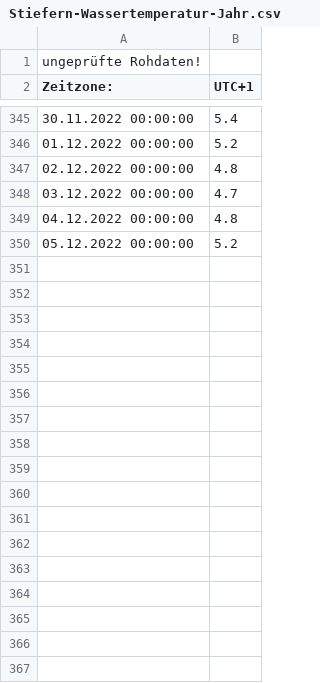
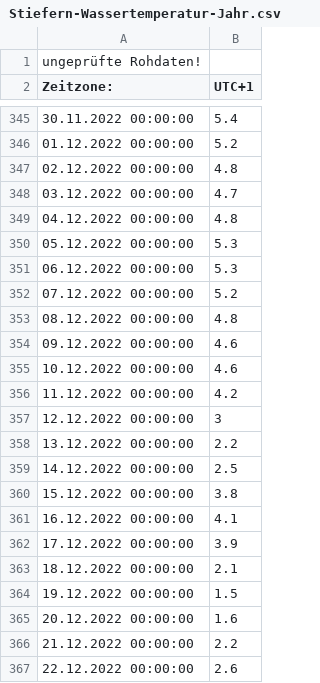
Before and after one commit to StefanKaltschik89/Kamp, a CSV file: rawdata/Stiefern-Wassertemperatur-Jahr.csv, drawn as a sheet; only a part is shown, gaps mark what is left out; the diff covers the shown part only; the diff names each change by its address in the sheet, - before the commit and + after, or states it on an @@ line.

```diff
--- a/rawdata/Stiefern-Wassertemperatur-Jahr.csv
+++ b/rawdata/Stiefern-Wassertemperatur-Jahr.csv
-B350 (UTC+1): 5.2
+B350 (UTC+1): 5.3
+row 351: 06.12.2022 00:00:00 | 5.3
+row 352: 07.12.2022 00:00:00 | 5.2
+row 353: 08.12.2022 00:00:00 | 4.8
+row 354: 09.12.2022 00:00:00 | 4.6
+row 355: 10.12.2022 00:00:00 | 4.6
+row 356: 11.12.2022 00:00:00 | 4.2
+row 357: 12.12.2022 00:00:00 | 3
+row 358: 13.12.2022 00:00:00 | 2.2
+row 359: 14.12.2022 00:00:00 | 2.5
+row 360: 15.12.2022 00:00:00 | 3.8
+row 361: 16.12.2022 00:00:00 | 4.1
+row 362: 17.12.2022 00:00:00 | 3.9
+row 363: 18.12.2022 00:00:00 | 2.1
+row 364: 19.12.2022 00:00:00 | 1.5
+row 365: 20.12.2022 00:00:00 | 1.6
+row 366: 21.12.2022 00:00:00 | 2.2
+row 367: 22.12.2022 00:00:00 | 2.6
```
Also changed, not shown: 9 added rows elsewhere in this file, rawdata/Stiefern-Durchfluss-Jahr.csv, 3 other files.
